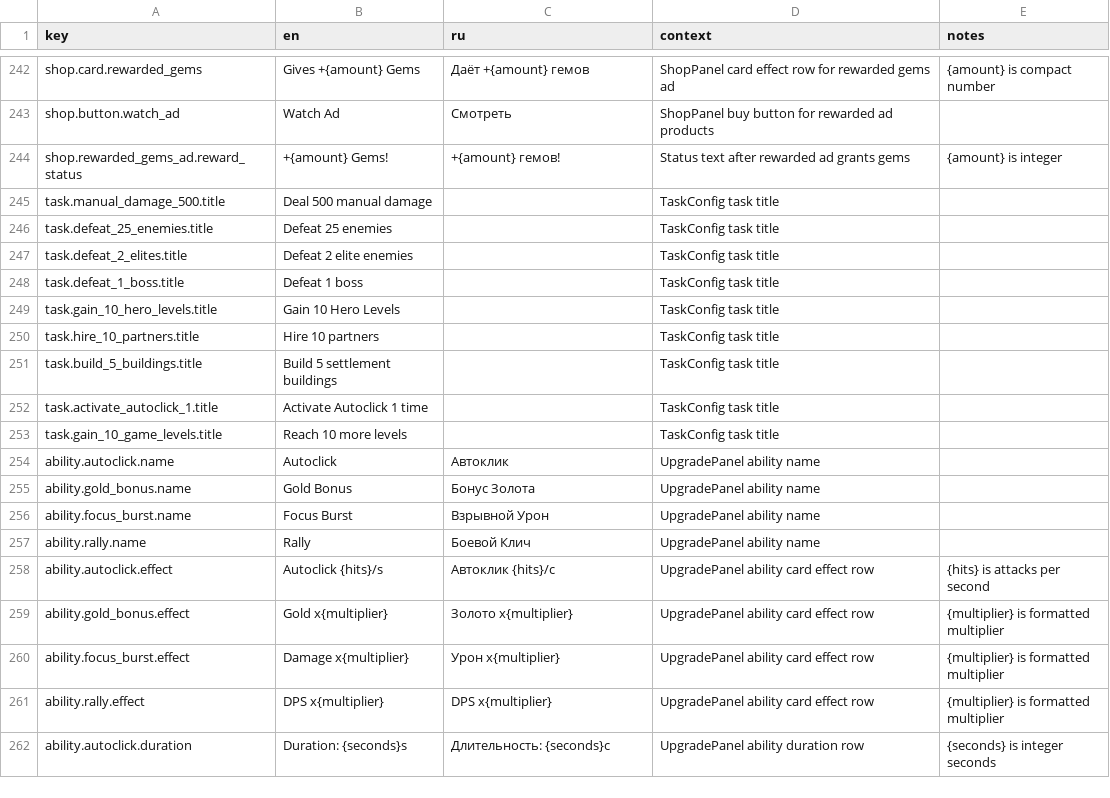
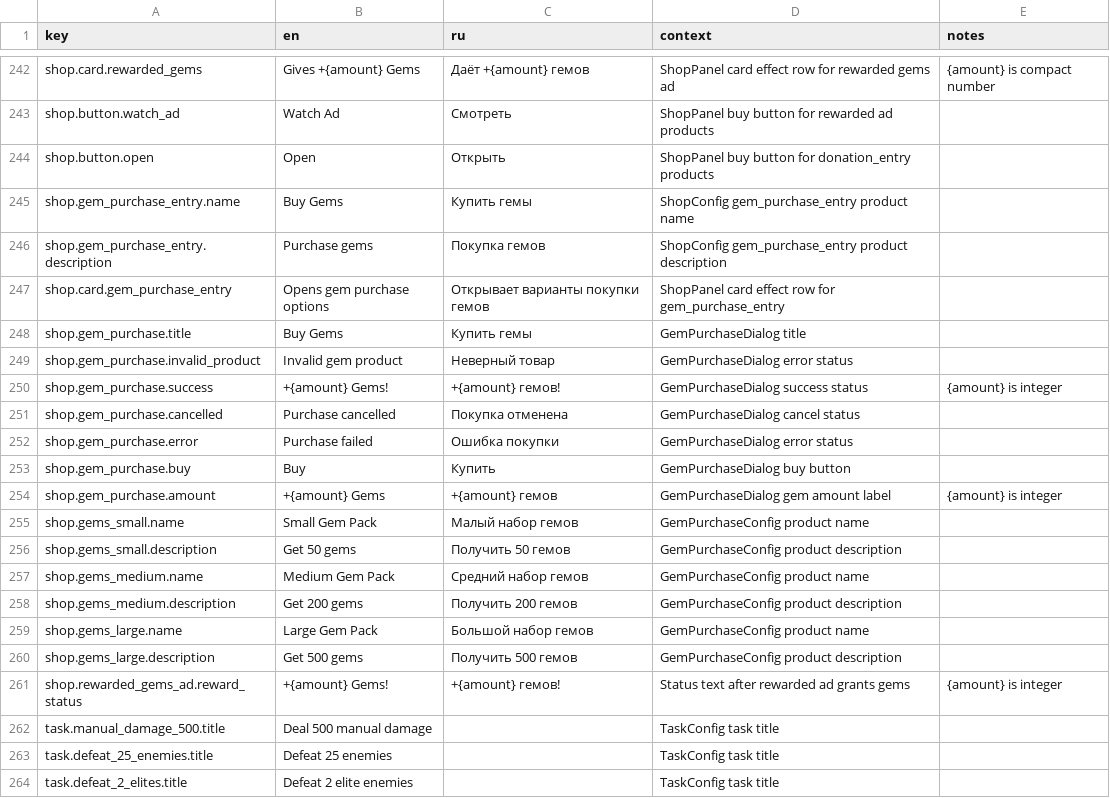
Before and after one commit to StanisRyz/naruto-clicker, a CSV file: localization/game_text.csv, drawn as a sheet; only a part is shown, gaps mark what is left out; the shorter side is filled out with more unchanged rows.

Commit message:
Gem shop

```diff
--- a/localization/game_text.csv
+++ b/localization/game_text.csv
@@ -243,2 +243,19 @@ shop.card.rewarded_gems,Gives +{amount} Gems,Даёт +{amount} гемов,ShopP
 shop.button.watch_ad,Watch Ad,Смотреть,ShopPanel buy button for rewarded ad products,
+shop.button.open,Open,Открыть,ShopPanel buy button for donation_entry products,
+shop.gem_purchase_entry.name,Buy Gems,Купить гемы,ShopConfig gem_purchase_entry product name,
+shop.gem_purchase_entry.description,Purchase gems,Покупка гемов,ShopConfig gem_purchase_entry product description,
+shop.card.gem_purchase_entry,Opens gem purchase options,Открывает варианты покупки гемов,ShopPanel card effect row for gem_purchase_entry,
+shop.gem_purchase.title,Buy Gems,Купить гемы,GemPurchaseDialog title,
+shop.gem_purchase.invalid_product,Invalid gem product,Неверный товар,GemPurchaseDialog error status,
+shop.gem_purchase.success,+{amount} Gems!,+{amount} гемов!,GemPurchaseDialog success status,{amount} is integer
+shop.gem_purchase.cancelled,Purchase cancelled,Покупка отменена,GemPurchaseDialog cancel status,
+shop.gem_purchase.error,Purchase failed,Ошибка покупки,GemPurchaseDialog error status,
+shop.gem_purchase.buy,Buy,Купить,GemPurchaseDialog buy button,
+shop.gem_purchase.amount,+{amount} Gems,+{amount} гемов,GemPurchaseDialog gem amount label,{amount} is integer
+shop.gems_small.name,Small Gem Pack,Малый набор гемов,GemPurchaseConfig product name,
+shop.gems_small.description,Get 50 gems,Получить 50 гемов,GemPurchaseConfig product description,
+shop.gems_medium.name,Medium Gem Pack,Средний набор гемов,GemPurchaseConfig product name,
+shop.gems_medium.description,Get 200 gems,Получить 200 гемов,GemPurchaseConfig product description,
+shop.gems_large.name,Large Gem Pack,Большой набор гемов,GemPurchaseConfig product name,
+shop.gems_large.description,Get 500 gems,Получить 500 гемов,GemPurchaseConfig product description,
 shop.rewarded_gems_ad.reward_status,+{amount} Gems!,+{amount} гемов!,Status text after rewarded ad grants gems,{amount} is integer
```
Also changed, not shown: 18 other files.
